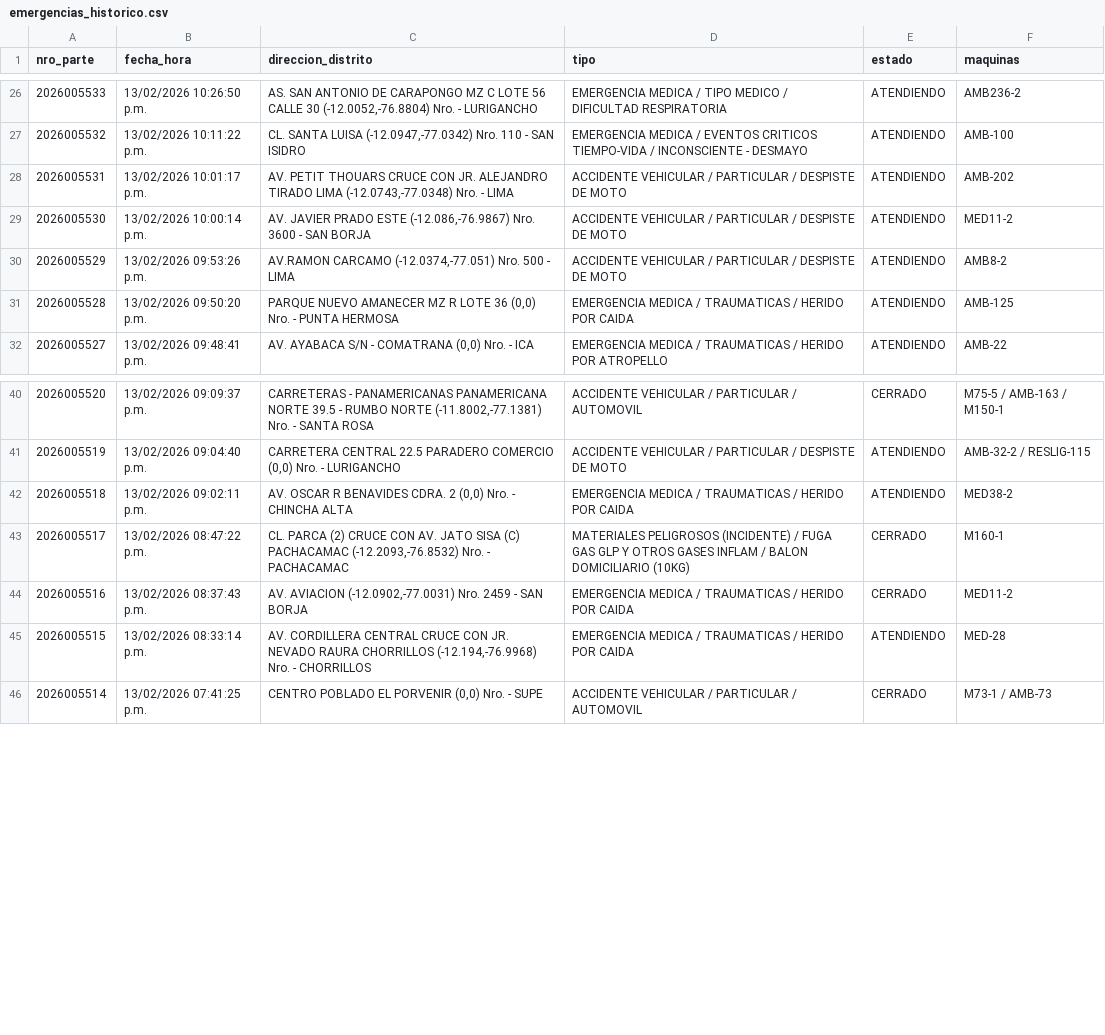
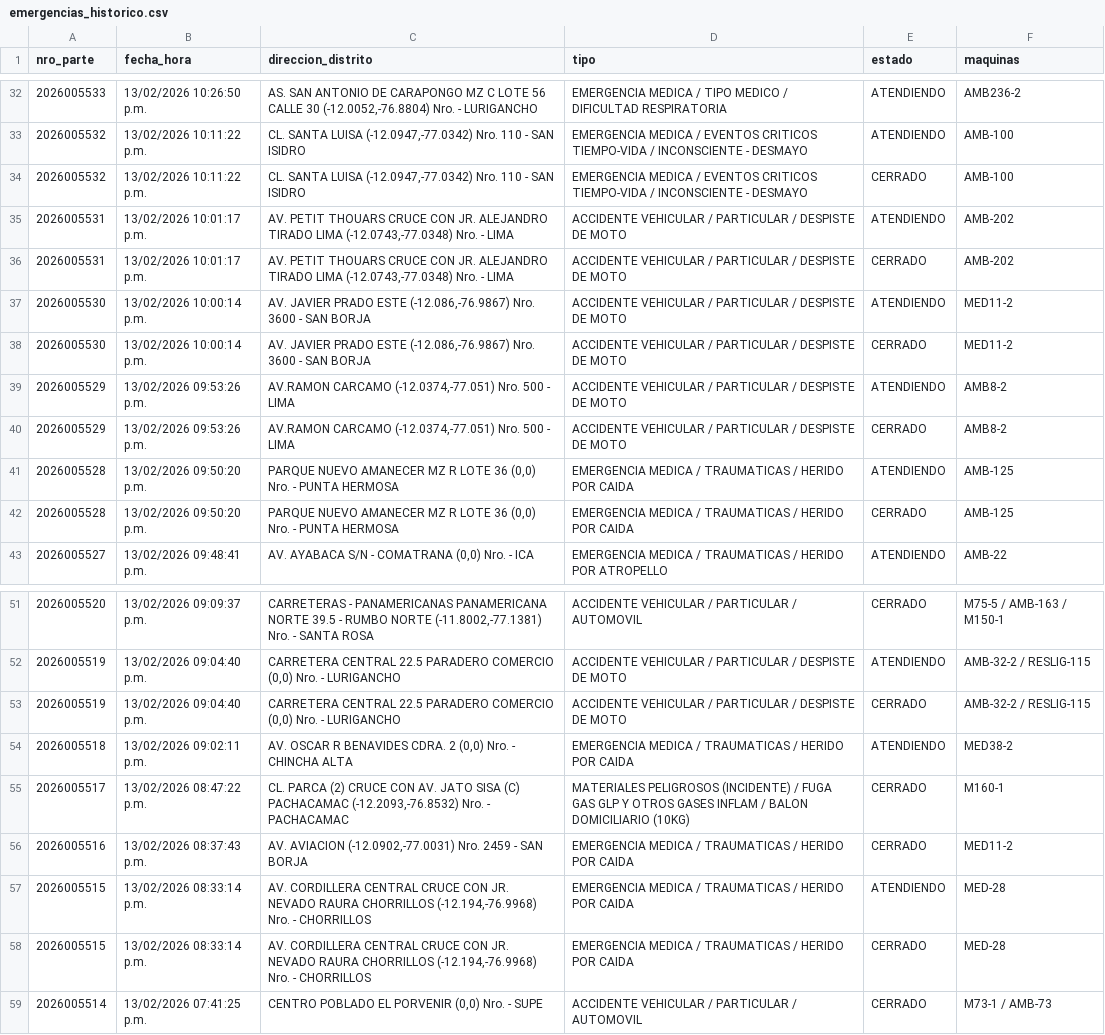
Before and after one commit to KenjiroMuriell/datamart_cgbvp, a CSV file: salida/emergencias_historico.csv, drawn as a sheet; only a part is shown, gaps mark what is left out; the diff covers the shown part only.

```diff
--- a/salida/emergencias_historico.csv
+++ b/salida/emergencias_historico.csv
@@ -27,6 +33,11 @@
 2026005532,13/02/2026 10:11:22 p.m.,"CL. SANTA LUISA    (-12.0947,-77.0342)  Nro.  110  - SAN ISIDRO",EMERGENCIA MEDICA / EVENTOS CRITICOS TIEMPO-VIDA / INCONSCIENTE - DESMAYO,ATENDIENDO,AMB-100
+2026005532,13/02/2026 10:11:22 p.m.,"CL. SANTA LUISA    (-12.0947,-77.0342)  Nro.  110  - SAN ISIDRO",EMERGENCIA MEDICA / EVENTOS CRITICOS TIEMPO-VIDA / INCONSCIENTE - DESMAYO,CERRADO,AMB-100
 2026005531,13/02/2026 10:01:17 p.m.,"AV. PETIT THOUARS CRUCE CON JR. ALEJANDRO TIRADO LIMA    (-12.0743,-77.0348)  Nro.    - LIMA",ACCIDENTE VEHICULAR / PARTICULAR / DESPISTE DE MOTO,ATENDIENDO,AMB-202
+2026005531,13/02/2026 10:01:17 p.m.,"AV. PETIT THOUARS CRUCE CON JR. ALEJANDRO TIRADO LIMA    (-12.0743,-77.0348)  Nro.    - LIMA",ACCIDENTE VEHICULAR / PARTICULAR / DESPISTE DE MOTO,CERRADO,AMB-202
 2026005530,13/02/2026 10:00:14 p.m.,"AV. JAVIER PRADO ESTE    (-12.086,-76.9867)  Nro.  3600  - SAN BORJA",ACCIDENTE VEHICULAR / PARTICULAR / DESPISTE DE MOTO,ATENDIENDO,MED11-2
+2026005530,13/02/2026 10:00:14 p.m.,"AV. JAVIER PRADO ESTE    (-12.086,-76.9867)  Nro.  3600  - SAN BORJA",ACCIDENTE VEHICULAR / PARTICULAR / DESPISTE DE MOTO,CERRADO,MED11-2
 2026005529,13/02/2026 09:53:26 p.m.,"AV.RAMON CARCAMO    (-12.0374,-77.051)  Nro.  500  - LIMA",ACCIDENTE VEHICULAR / PARTICULAR / DESPISTE DE MOTO,ATENDIENDO,AMB8-2
+2026005529,13/02/2026 09:53:26 p.m.,"AV.RAMON CARCAMO    (-12.0374,-77.051)  Nro.  500  - LIMA",ACCIDENTE VEHICULAR / PARTICULAR / DESPISTE DE MOTO,CERRADO,AMB8-2
 2026005528,13/02/2026 09:50:20 p.m.,"PARQUE NUEVO AMANECER  MZ R LOTE 36     (0,0)  Nro.    - PUNTA HERMOSA",EMERGENCIA MEDICA / TRAUMATICAS / HERIDO POR CAIDA,ATENDIENDO,AMB-125
+2026005528,13/02/2026 09:50:20 p.m.,"PARQUE NUEVO AMANECER  MZ R LOTE 36     (0,0)  Nro.    - PUNTA HERMOSA",EMERGENCIA MEDICA / TRAUMATICAS / HERIDO POR CAIDA,CERRADO,AMB-125
 2026005527,13/02/2026 09:48:41 p.m.,"AV. AYABACA S/N - COMATRANA    (0,0)  Nro.    - ICA",EMERGENCIA MEDICA / TRAUMATICAS / HERIDO POR ATROPELLO,ATENDIENDO,AMB-22
@@ -41,2 +52,3 @@
 2026005519,13/02/2026 09:04:40 p.m.,"CARRETERA CENTRAL 22.5 PARADERO COMERCIO     (0,0)  Nro.    - LURIGANCHO",ACCIDENTE VEHICULAR / PARTICULAR / DESPISTE DE MOTO,ATENDIENDO,AMB-32-2 / RESLIG-115
+2026005519,13/02/2026 09:04:40 p.m.,"CARRETERA CENTRAL 22.5 PARADERO COMERCIO     (0,0)  Nro.    - LURIGANCHO",ACCIDENTE VEHICULAR / PARTICULAR / DESPISTE DE MOTO,CERRADO,AMB-32-2 / RESLIG-115
 2026005518,13/02/2026 09:02:11 p.m.,"AV. OSCAR R BENAVIDES CDRA. 2    (0,0)  Nro.    - CHINCHA ALTA",EMERGENCIA MEDICA / TRAUMATICAS / HERIDO POR CAIDA,ATENDIENDO,MED38-2
@@ -45,2 +57,3 @@
 2026005515,13/02/2026 08:33:14 p.m.,"AV. CORDILLERA CENTRAL CRUCE CON JR. NEVADO RAURA CHORRILLOS    (-12.194,-76.9968)  Nro.    - CHORRILLOS",EMERGENCIA MEDICA / TRAUMATICAS / HERIDO POR CAIDA,ATENDIENDO,MED-28
+2026005515,13/02/2026 08:33:14 p.m.,"AV. CORDILLERA CENTRAL CRUCE CON JR. NEVADO RAURA CHORRILLOS    (-12.194,-76.9968)  Nro.    - CHORRILLOS",EMERGENCIA MEDICA / TRAUMATICAS / HERIDO POR CAIDA,CERRADO,MED-28
 2026005514,13/02/2026 07:41:25 p.m.,"CENTRO POBLADO EL PORVENIR     (0,0)  Nro.    - SUPE",ACCIDENTE VEHICULAR / PARTICULAR / AUTOMOVIL,CERRADO,M73-1 / AMB-73
```
Also changed, not shown: 6 added rows elsewhere in this file.
